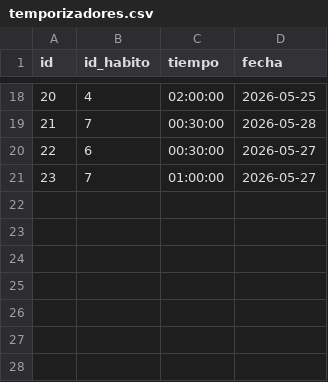
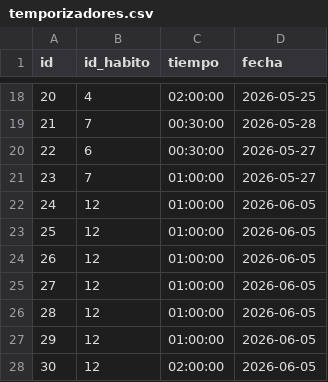
Before and after one commit to jvarlan/habit-tracker, a CSV file: datos/temporizadores.csv, drawn as a sheet; only a part is shown, gaps mark what is left out; the diff names each change by its address in the sheet, - before the commit and + after, or states it on an @@ line.

Commit message:
Reparadas algunas inconsistencias y bugs de la sección Añadir Tiempo

```diff
--- a/datos/temporizadores.csv
+++ b/datos/temporizadores.csv
+row 22: 24 | 12 | 01:00:00 | 2026-06-05
+row 23: 25 | 12 | 01:00:00 | 2026-06-05
+row 24: 26 | 12 | 01:00:00 | 2026-06-05
+row 25: 27 | 12 | 01:00:00 | 2026-06-05
+row 26: 28 | 12 | 01:00:00 | 2026-06-05
+row 27: 29 | 12 | 01:00:00 | 2026-06-05
+row 28: 30 | 12 | 02:00:00 | 2026-06-05
```
Also changed, not shown: 4 other files.
